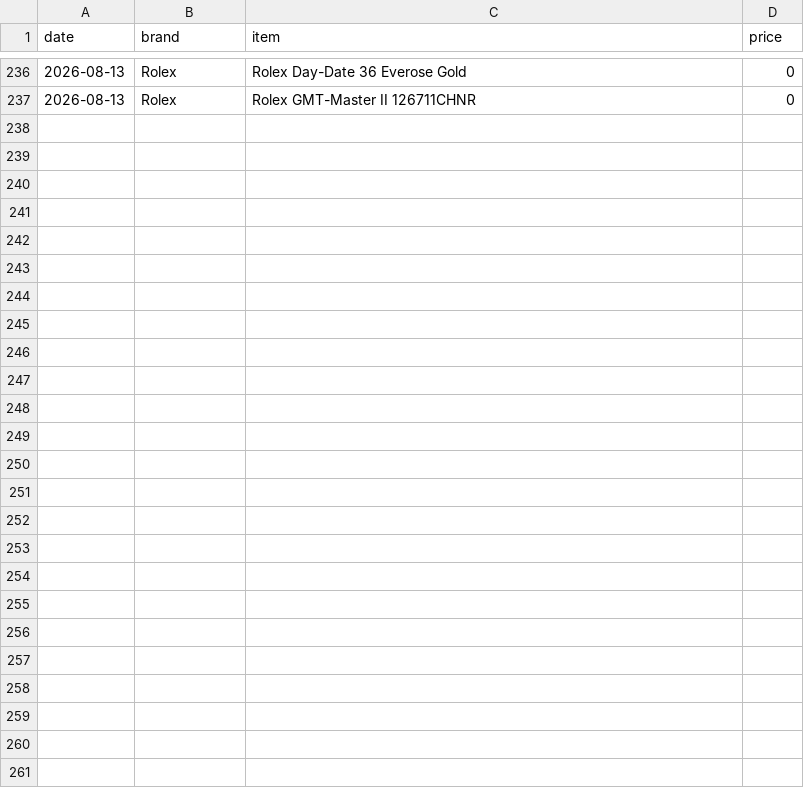
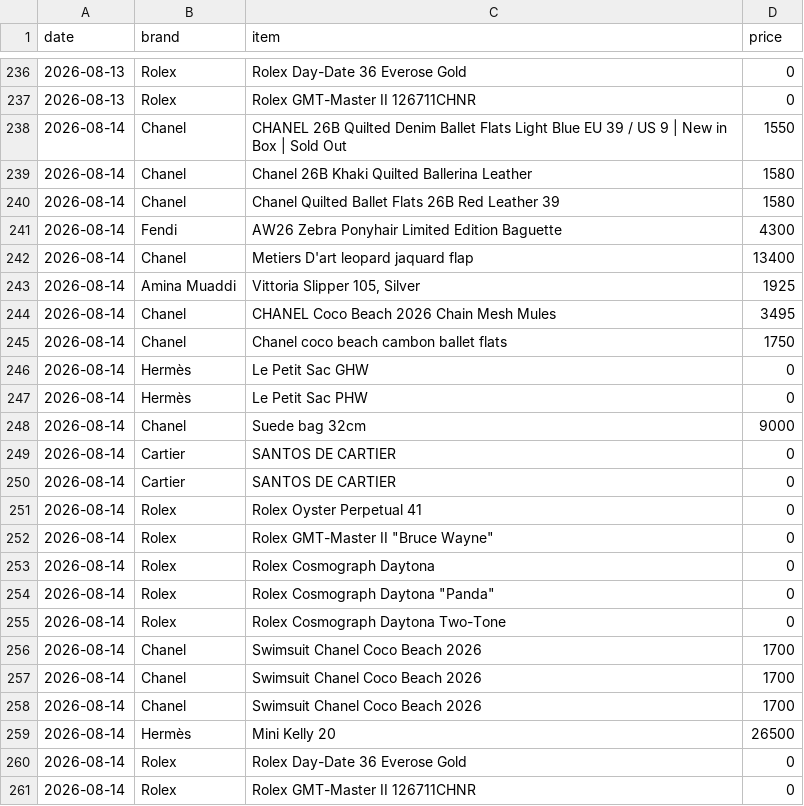
Before and after one commit to elibarzvi/demand-desk, a CSV file: data/exports/mirror-inventory-priced.csv, drawn as a sheet; only a part is shown, gaps mark what is left out.

```diff
--- a/data/exports/mirror-inventory-priced.csv
+++ b/data/exports/mirror-inventory-priced.csv
@@ -237 +237,25 @@ date,brand,item,price
 2026-08-13,Rolex,Rolex GMT-Master II 126711CHNR,0
+2026-08-14,Chanel,CHANEL 26B Quilted Denim Ballet Flats Light Blue EU 39 / US 9 | New in Box | Sold Out,1550
+2026-08-14,Chanel,Chanel 26B Khaki Quilted Ballerina Leather,1580
+2026-08-14,Chanel,Chanel Quilted Ballet Flats 26B Red Leather 39,1580
+2026-08-14,Fendi,AW26 Zebra Ponyhair Limited Edition Baguette,4300
+2026-08-14,Chanel,Metiers D'art leopard jaquard flap,13400
+2026-08-14,Amina Muaddi,"Vittoria Slipper 105, Silver",1925
+2026-08-14,Chanel,CHANEL Coco Beach 2026 Chain Mesh Mules,3495
+2026-08-14,Chanel,Chanel coco beach cambon ballet flats,1750
+2026-08-14,Hermès,Le Petit Sac GHW,0
+2026-08-14,Hermès,Le Petit Sac PHW,0
+2026-08-14,Chanel,Suede bag 32cm,9000
+2026-08-14,Cartier,SANTOS DE CARTIER,0
+2026-08-14,Cartier,SANTOS DE CARTIER,0
+2026-08-14,Rolex,Rolex Oyster Perpetual 41,0
+2026-08-14,Rolex,"Rolex GMT-Master II ""Bruce Wayne""",0
+2026-08-14,Rolex,Rolex Cosmograph Daytona,0
+2026-08-14,Rolex,"Rolex Cosmograph Daytona ""Panda""",0
+2026-08-14,Rolex,Rolex Cosmograph Daytona Two-Tone,0
+2026-08-14,Chanel,Swimsuit Chanel Coco Beach 2026,1700
+2026-08-14,Chanel,Swimsuit Chanel Coco Beach 2026,1700
+2026-08-14,Chanel,Swimsuit Chanel Coco Beach 2026,1700
+2026-08-14,Hermès,Mini Kelly 20,26500
+2026-08-14,Rolex,Rolex Day-Date 36 Everose Gold,0
+2026-08-14,Rolex,Rolex GMT-Master II 126711CHNR,0
```
Also changed, not shown: data/exports/ebay.csv, data/exports/indices-search-rank.csv, 15 other files.
